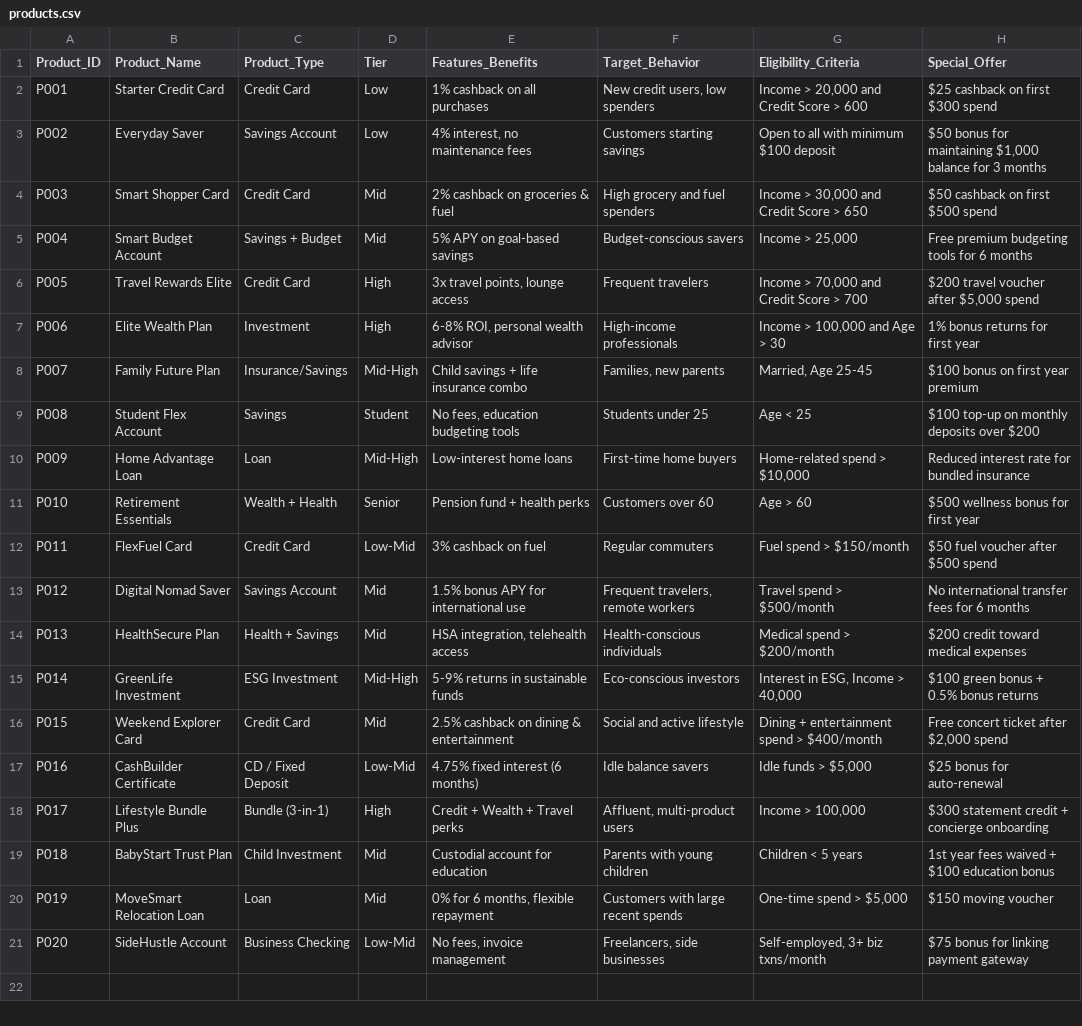
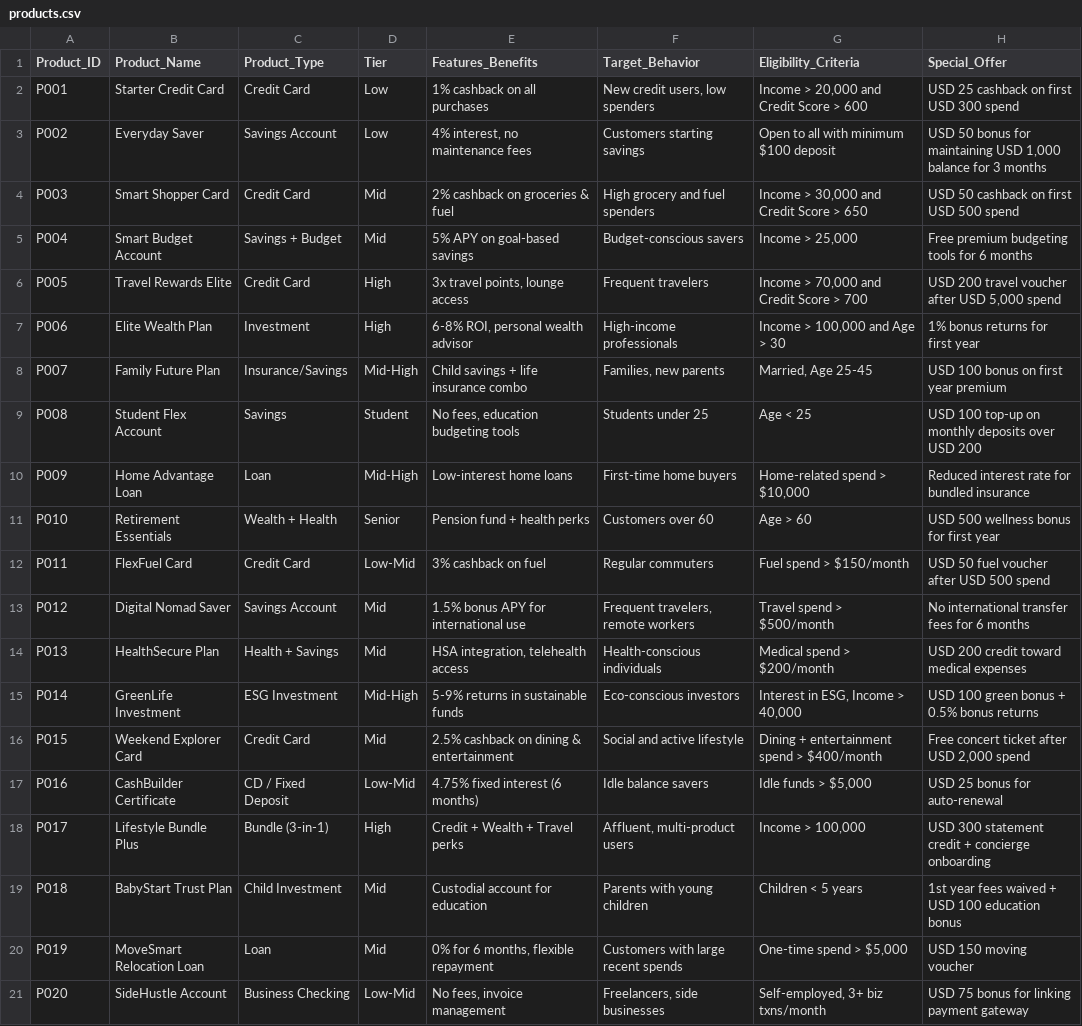
Before and after one commit to sujay1990-vm/vm-GenAI_BI, a CSV file: app/products.csv, drawn as a sheet; the diff names each change by its address in the sheet, - before the commit and + after, or states it on an @@ line.

Commit message:
changed product formatting issue

```diff
--- a/app/products.csv
+++ b/app/products.csv
-H2 (Special_Offer): $25 cashback on first $300 spend
+H2 (Special_Offer): USD 25 cashback on first USD 300 spend
-H3 (Special_Offer): $50 bonus for maintaining $1,000 balance for…
+H3 (Special_Offer): USD 50 bonus for maintaining USD 1,000 balance for…
-H4 (Special_Offer): $50 cashback on first $500 spend
+H4 (Special_Offer): USD 50 cashback on first USD 500 spend
-H6 (Special_Offer): $200 travel voucher after $5,000 spend
+H6 (Special_Offer): USD 200 travel voucher after USD 5,000 spend
-H8 (Special_Offer): $100 bonus on first year premium
+H8 (Special_Offer): USD 100 bonus on first year premium
-H9 (Special_Offer): $100 top-up on monthly deposits over $200
+H9 (Special_Offer): USD 100 top-up on monthly deposits over USD 200
-H11 (Special_Offer): $500 wellness bonus for first year
+H11 (Special_Offer): USD 500 wellness bonus for first year
-H12 (Special_Offer): $50 fuel voucher after $500 spend
+H12 (Special_Offer): USD 50 fuel voucher after USD 500 spend
-H14 (Special_Offer): $200 credit toward medical expenses
+H14 (Special_Offer): USD 200 credit toward medical expenses
-H15 (Special_Offer): $100 green bonus + 0.5% bonus returns
+H15 (Special_Offer): USD 100 green bonus + 0.5% bonus returns
-H16 (Special_Offer): Free concert ticket after $2,000 spend
+H16 (Special_Offer): Free concert ticket after USD 2,000 spend
-H17 (Special_Offer): $25 bonus for auto-renewal
+H17 (Special_Offer): USD 25 bonus for auto-renewal
-H18 (Special_Offer): $300 statement credit…
+H18 (Special_Offer): USD 300 statement credit…
-H19 (Special_Offer): 1st year fees waived + $100 education bonus
+H19 (Special_Offer): 1st year fees waived + USD 100 education bonus
-H20 (Special_Offer): $150 moving voucher
+H20 (Special_Offer): USD 150 moving voucher
-H21 (Special_Offer): $75 bonus for linking payment gateway
+H21 (Special_Offer): USD 75 bonus for linking payment gateway
```
Also changed, not shown: 1 other file.
